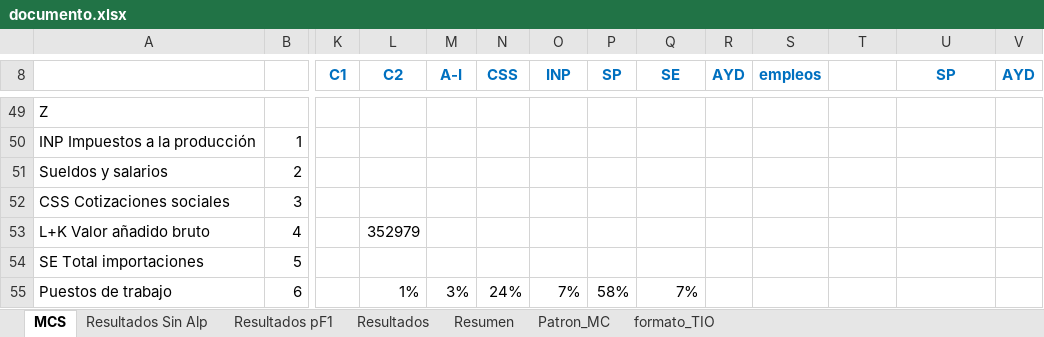
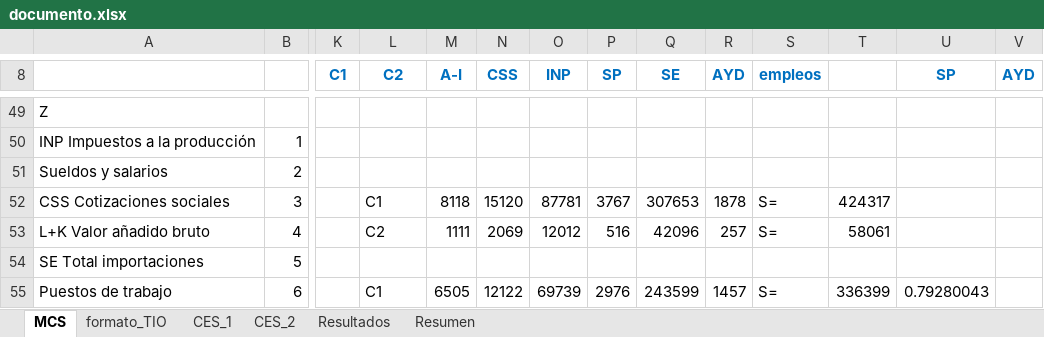
Before and after one commit to labotecta/MEGA, an Excel workbook: Excel/documento.xlsx, sheet MCS, drawn as a sheet; only a part is shown, gaps mark what is left out; values as stored, in another font and other column widths than the file's, no borders; the diff covers the shown part only; the diff names each change by its address in the sheet, - before the commit and + after, or states it on an @@ line.

```diff
--- a/Excel/documento.xlsx (sheet MCS)
+++ b/Excel/documento.xlsx (sheet MCS)
-sheet tab: Resultados Sin Alp
-sheet tab: Resultados pF1
-sheet tab: Patron_MC
+sheet tab: CES_1
+sheet tab: CES_2
@@ sheet tab order changed: MCS | formato_TIO | CES_1 | CES_2 | Resultados | Resumen @@
-L52 (C2): (empty)
+L52 (C2): C1
-M52 (A-I): (empty)
+M52 (A-I): 8118
-N52 (CSS): (empty)
+N52 (CSS): 15120
-O52 (INP): (empty)
+O52 (INP): 87781
-P52 (SP): (empty)
+P52 (SP): 3767
-Q52 (SE): (empty)
+Q52 (SE): 307653
-R52 (AYD): (empty)
+R52 (AYD): 1878
-S52:S53 (empleos): (empty)
+S52:S53 (empleos): S=
-T52: (empty)
+T52: 424317
-L53 (C2): 352979
+L53 (C2): C2
-M53 (A-I): (empty)
+M53 (A-I): 1111
-N53 (CSS): (empty)
+N53 (CSS): 2069
-O53 (INP): (empty)
+O53 (INP): 12012
-P53 (SP): (empty)
+P53 (SP): 516
-Q53 (SE): (empty)
+Q53 (SE): 42096
-R53 (AYD): (empty)
+R53 (AYD): 257
-T53: (empty)
+T53: 58061
-L55 (C2): 1%
+L55 (C2): C1
-M55 (A-I): 3%
+M55 (A-I): 6505
-N55 (CSS): 24%
+N55 (CSS): 12122
-O55 (INP): 7%
+O55 (INP): 69739
-P55 (SP): 58%
+P55 (SP): 2976
-Q55 (SE): 7%
+Q55 (SE): 243599
-R55 (AYD): (empty)
+R55 (AYD): 1457
-S55 (empleos): (empty)
+S55 (empleos): S=
-T55: (empty)
+T55: 336399
-U55 (SP): (empty)
+U55 (SP): 0.79280043
```
Also changed, not shown: 7 added rows, 28 removed rows, 404 edited cells and cell formats elsewhere in this sheet, sheet Resultados, sheet Resumen, formulas that keep their value, charts or pictures.
